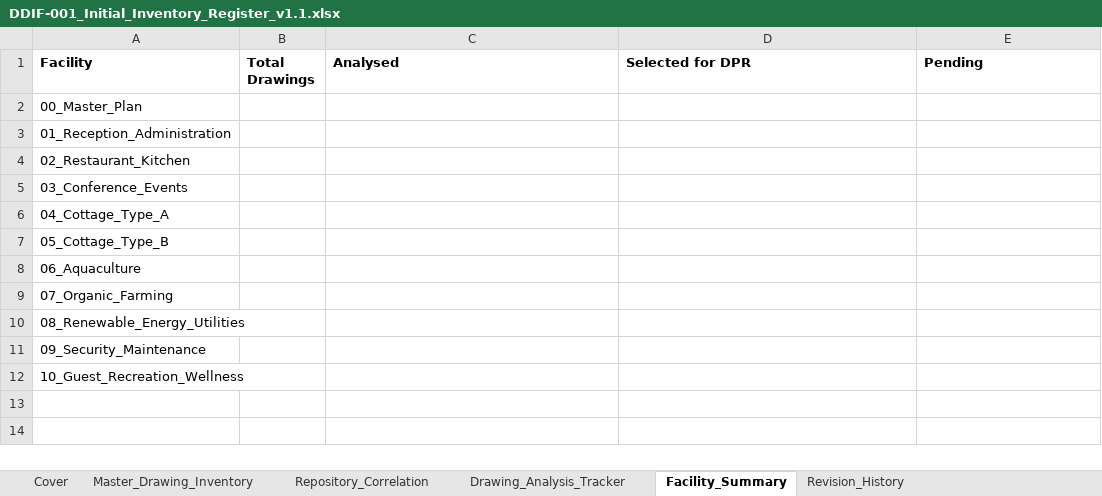
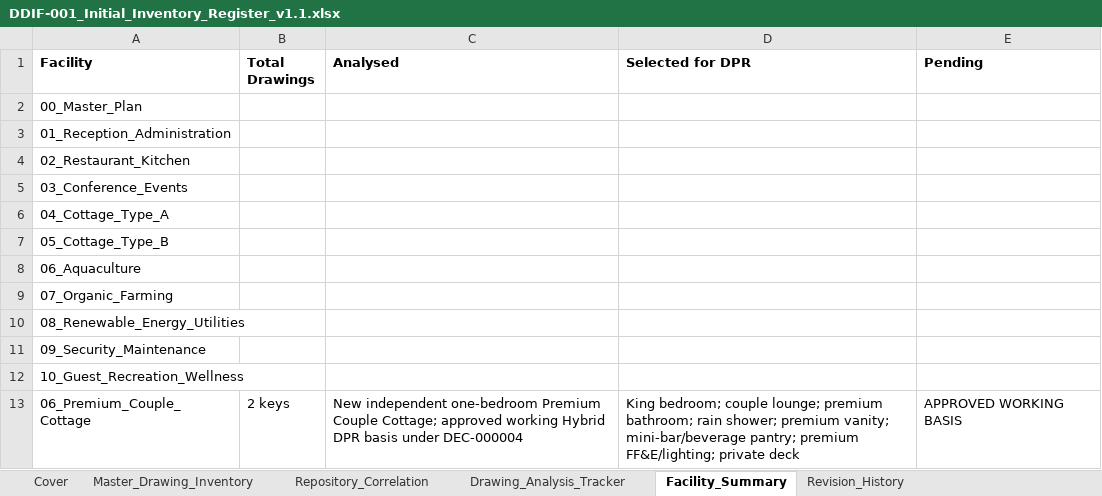
Before and after one commit to satyasahu2021/XOLANI-Eco-Resort, an Excel workbook: 00_PROJECT_CONTROL/Repository_Database/DDIF-001_Initial_Inventory_Register_v1.1.xlsx, sheet Facility_Summary, drawn as a sheet; values as stored, in another font and other column widths than the file's, no borders; the diff names each change by its address in the sheet, - before the commit and + after, or states it on an @@ line.

Commit message:
docs: establish DAR-043 premium couple cottage design basis

```diff
--- a/00_PROJECT_CONTROL/Repository_Database/DDIF-001_Initial_Inventory_Register_v1.1.xlsx (sheet Facility_Summary)
+++ b/00_PROJECT_CONTROL/Repository_Database/DDIF-001_Initial_Inventory_Register_v1.1.xlsx (sheet Facility_Summary)
+row 13: 06_Premium_Couple_Cottage | 2 keys | New independent one-bedroom Premium Couple Cottage; approved working Hybrid DPR basis under DEC-000004 | King bedroom; couple lounge; premium bathroom; rain shower; premium vanity; mini-bar/beverage pantry; premium FF&E/lighting; private deck | APPROVED WORKING BASIS
```
Also changed, not shown: sheet Master_Drawing_Inventory, 4 other files.
